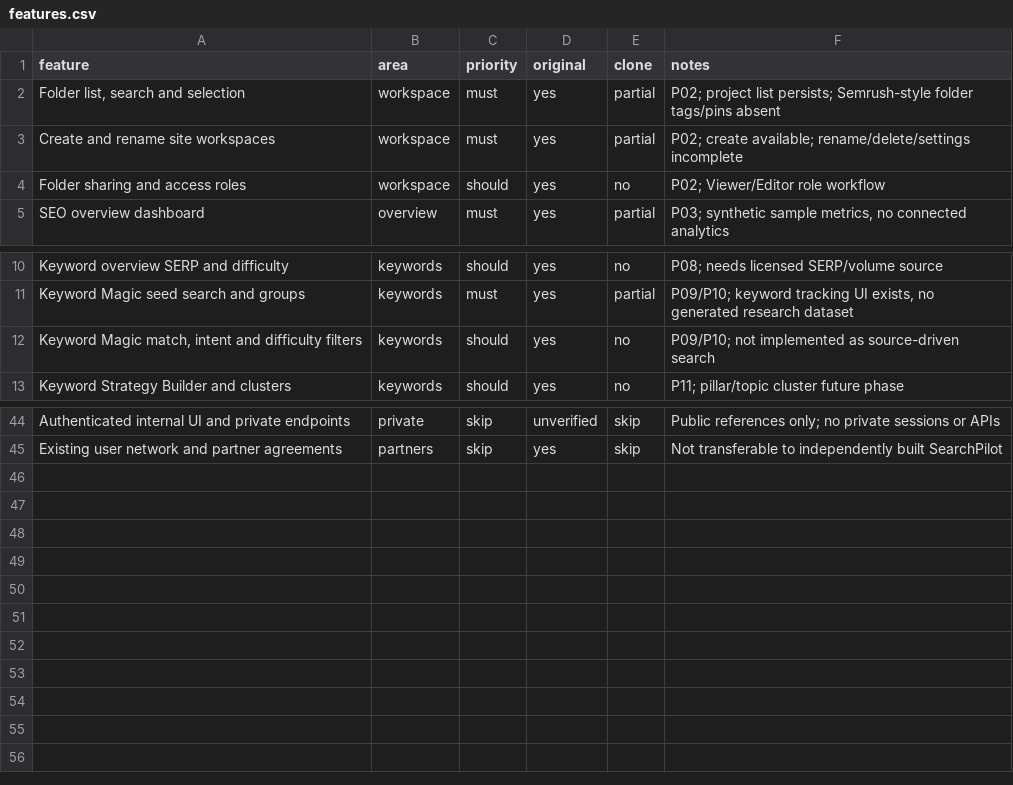
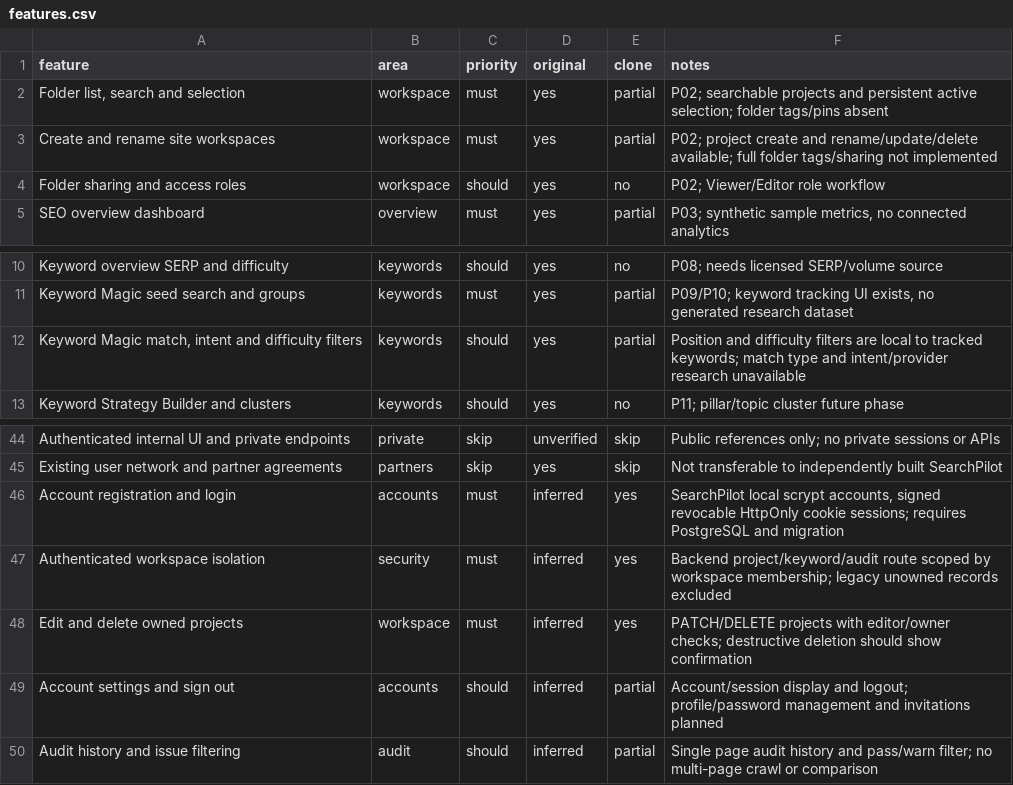
Before and after one commit to Rohit00112/SearchPilot, a CSV file: replica/features.csv, drawn as a sheet; only a part is shown, gaps mark what is left out.

Commit message:
feat: implement user authentication, workspace-scoped data access, and GSC integration routes

```diff
--- a/replica/features.csv
+++ b/replica/features.csv
@@ -1,4 +1,4 @@
 feature,area,priority,original,clone,notes
-"Folder list, search and selection",workspace,must,yes,partial,P02; project list persists; Semrush-style folder tags/pins absent
-Create and rename site workspaces,workspace,must,yes,partial,P02; create available; rename/delete/settings incomplete
+"Folder list, search and selection",workspace,must,yes,partial,P02; searchable projects and persistent active selection; folder tags/pins absent
+Create and rename site workspaces,workspace,must,yes,partial,P02; project create and rename/update/delete available; full folder tags/sharing not implemented
 Folder sharing and access roles,workspace,should,yes,no,P02; Viewer/Editor role workflow
@@ -11,3 +11,3 @@ Keyword overview SERP and difficulty,keywords,should,yes,no,P08; needs licensed
 Keyword Magic seed search and groups,keywords,must,yes,partial,"P09/P10; keyword tracking UI exists, no generated research dataset"
-"Keyword Magic match, intent and difficulty filters",keywords,should,yes,no,P09/P10; not implemented as source-driven search
+"Keyword Magic match, intent and difficulty filters",keywords,should,yes,partial,Position and difficulty filters are local to tracked keywords; match type and intent/provider research unavailable
 Keyword Strategy Builder and clusters,keywords,should,yes,no,P11; pillar/topic cluster future phase
@@ -45 +45,6 @@ Authenticated internal UI and private endpoints,private,skip,unverified,skip,Pub
 Existing user network and partner agreements,partners,skip,yes,skip,Not transferable to independently built SearchPilot
+Account registration and login,accounts,must,inferred,yes,"SearchPilot local scrypt accounts, signed revocable HttpOnly cookie sessions; requires PostgreSQL and migration"
+Authenticated workspace isolation,security,must,inferred,yes,Backend project/keyword/audit route scoped by workspace membership; legacy unowned records excluded
+Edit and delete owned projects,workspace,must,inferred,yes,PATCH/DELETE projects with editor/owner checks; destructive deletion should show confirmation
+Account settings and sign out,accounts,should,inferred,partial,Account/session display and logout; profile/password management and invitations planned
+Audit history and issue filtering,audit,should,inferred,partial,Single page audit history and pass/warn filter; no multi-page crawl or comparison
```
Also changed, not shown: 20 other files.
